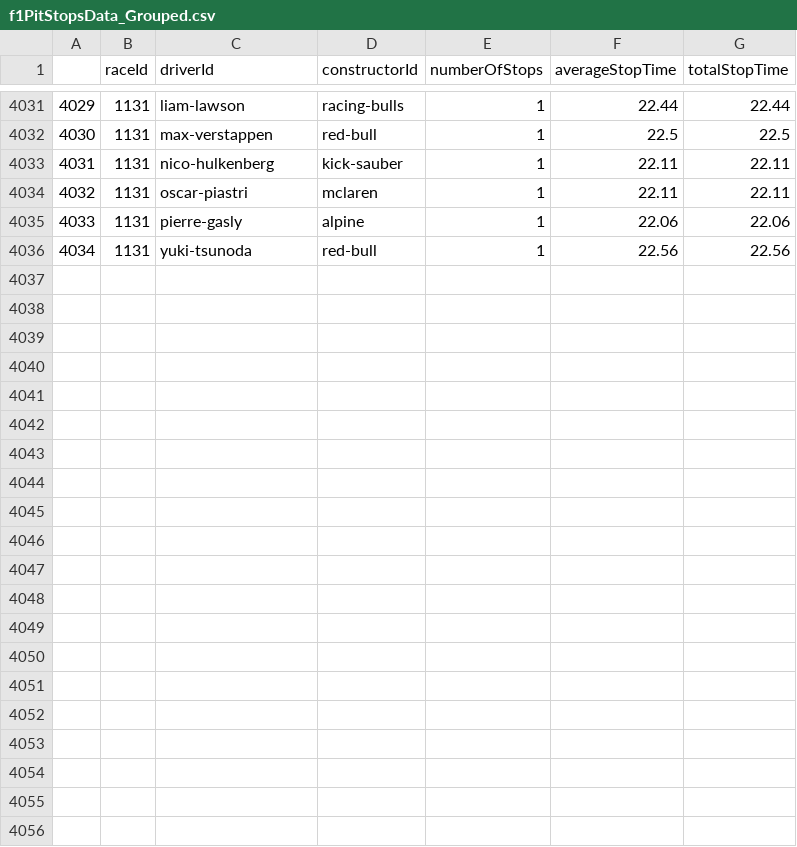
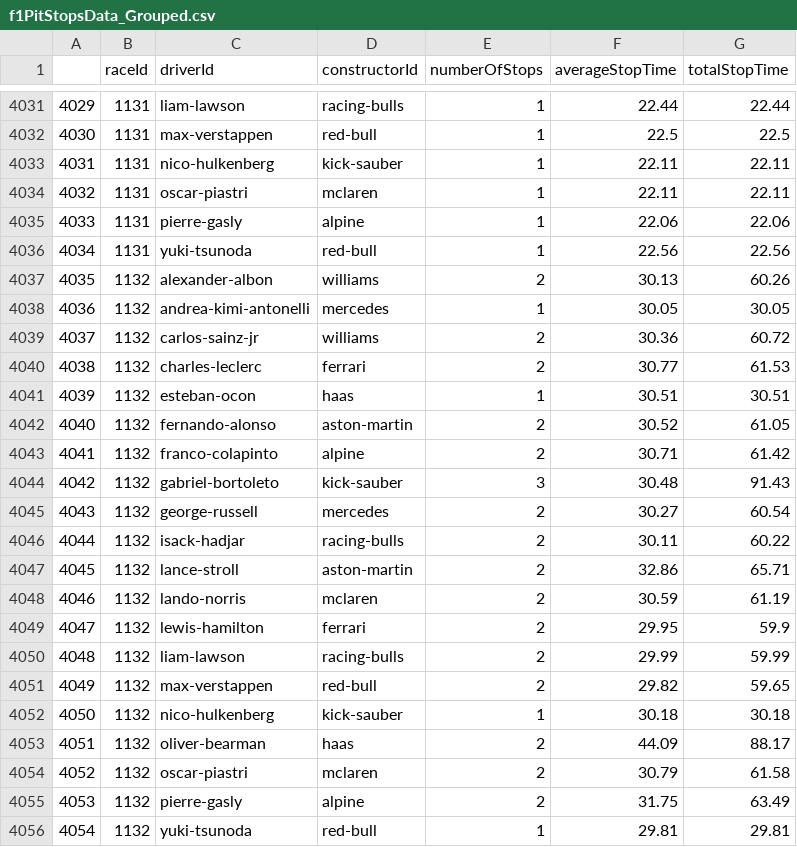
Before and after one commit to gmalbert/f1Analysis, a CSV file: data_files/f1PitStopsData_Grouped.csv, drawn as a sheet; only a part is shown, gaps mark what is left out.

```diff
--- a/data_files/f1PitStopsData_Grouped.csv
+++ b/data_files/f1PitStopsData_Grouped.csv
@@ -4036 +4036,21 @@
 4034	1131	yuki-tsunoda	red-bull	1	22.56	22.56
+4035	1132	alexander-albon	williams	2	30.13	60.26
+4036	1132	andrea-kimi-antonelli	mercedes	1	30.05	30.05
+4037	1132	carlos-sainz-jr	williams	2	30.36	60.72
+4038	1132	charles-leclerc	ferrari	2	30.77	61.53
+4039	1132	esteban-ocon	haas	1	30.51	30.51
+4040	1132	fernando-alonso	aston-martin	2	30.52	61.05
+4041	1132	franco-colapinto	alpine	2	30.71	61.42
+4042	1132	gabriel-bortoleto	kick-sauber	3	30.48	91.43
+4043	1132	george-russell	mercedes	2	30.27	60.54
+4044	1132	isack-hadjar	racing-bulls	2	30.11	60.22
+4045	1132	lance-stroll	aston-martin	2	32.86	65.71
+4046	1132	lando-norris	mclaren	2	30.59	61.19
+4047	1132	lewis-hamilton	ferrari	2	29.95	59.9
+4048	1132	liam-lawson	racing-bulls	2	29.99	59.99
+4049	1132	max-verstappen	red-bull	2	29.82	59.65
+4050	1132	nico-hulkenberg	kick-sauber	1	30.18	30.18
+4051	1132	oliver-bearman	haas	2	44.09	88.17
+4052	1132	oscar-piastri	mclaren	2	30.79	61.58
+4053	1132	pierre-gasly	alpine	2	31.75	63.49
+4054	1132	yuki-tsunoda	red-bull	1	29.81	29.81
```
Also changed, not shown: data_files/f1PositionCorrelation.csv, data_files/f1WeatherData_Grouped.csv, 2 other files.
